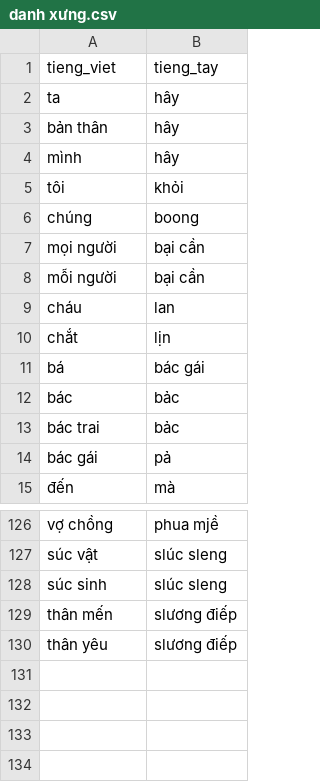
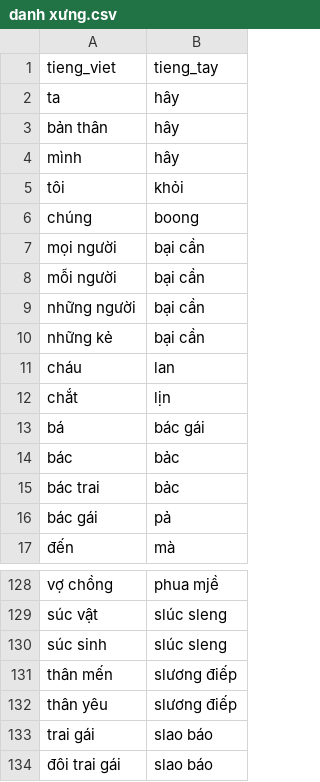
Before and after one commit to maduc238/viet_to_tay, a CSV file: dictionary/danh xưng.csv, drawn as a sheet; only a part is shown, gaps mark what is left out; the diff names each change by its address in the sheet, - before the commit and + after, or states it on an @@ line.

```diff
--- a/dictionary/danh xưng.csv
+++ b/dictionary/danh xưng.csv
+row 9: những người | bại cần
+row 10: những kẻ | bại cần
+row 133: trai gái | slao báo
+row 134: đôi trai gái | slao báo
```
Also changed, not shown: dictionary/sự vật.csv, dictionary/trạng thái.csv, 8 other files.
